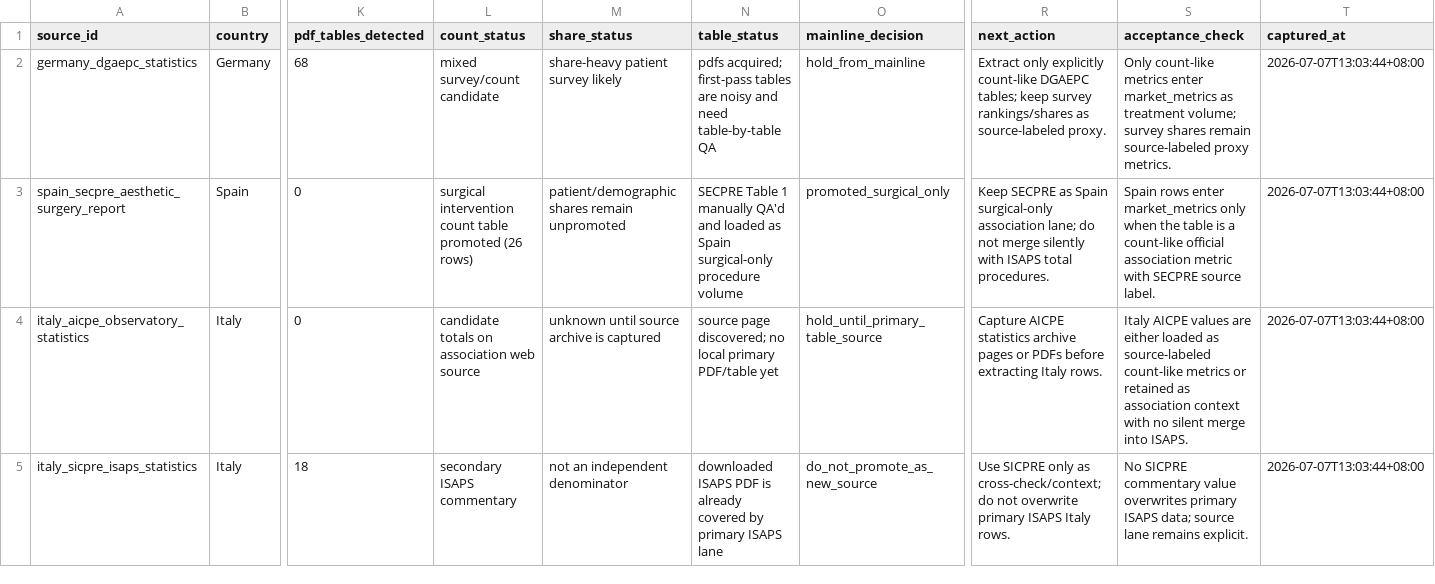
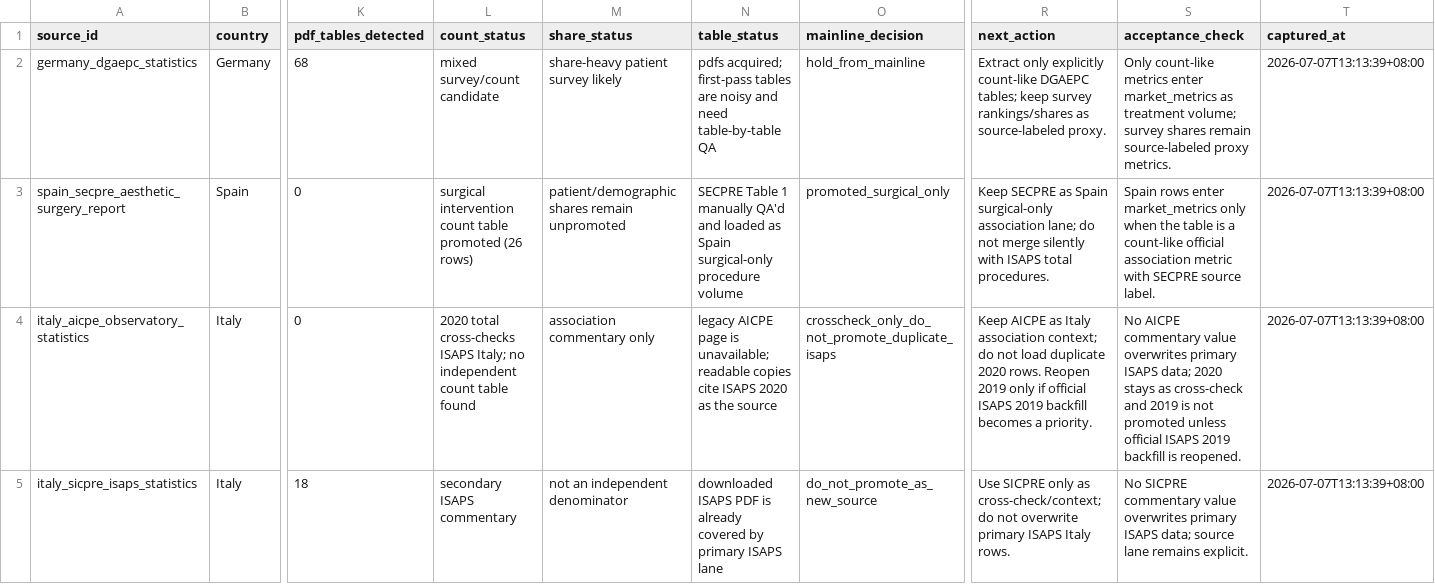
Before and after one commit to Yiseut/GlobalAR, a CSV file: data/audits/europe_metric_qa_latest.csv, drawn as a sheet; only a part is shown, gaps mark what is left out; the diff names each change by its address in the sheet, - before the commit and + after, or states it on an @@ line.

Commit message:
Classify AICPE as Italy ISAPS cross-check

```diff
--- a/data/audits/europe_metric_qa_latest.csv
+++ b/data/audits/europe_metric_qa_latest.csv
-T2:T5 (captured_at): 2026-07-07T13:03:44+08:00
+T2:T5 (captured_at): 2026-07-07T13:13:39+08:00
-L4 (count_status): candidate totals on association web source
+L4 (count_status): 2020 total cross-checks ISAPS Italy; no independent count table found
-M4 (share_status): unknown until source archive is captured
+M4 (share_status): association commentary only
-N4 (table_status): source page discovered; no local primary PDF/table yet
+N4 (table_status): legacy AICPE page is unavailable; readable copies cite ISAPS 2020 as the source
-O4 (mainline_decision): hold_until_primary_table_source
+O4 (mainline_decision): crosscheck_only_do_not_promote_duplicate_isaps
-R4 (next_action): Capture AICPE statistics archive pages or PDFs before extracting Italy rows.
+R4 (next_action): Keep AICPE as Italy association context; do not load duplicate 2020 rows. Reopen 2019 only if official ISAPS 2019 backfill becomes a priority.
-S4 (acceptance_check): Italy AICPE values are either loaded as source-labeled count-like metrics or retained as association context with no silent merge into ISAPS.
+S4 (acceptance_check): No AICPE commentary value overwrites primary ISAPS data; 2020 stays as cross-check and 2019 is not promoted unless official ISAPS 2019 backfill is reopened.
```
Also changed, not shown: data/audits/commercial_data_collection_backlog_latest.csv, data/audits/commercial_next_step_completion_latest.csv, 9 other files.
